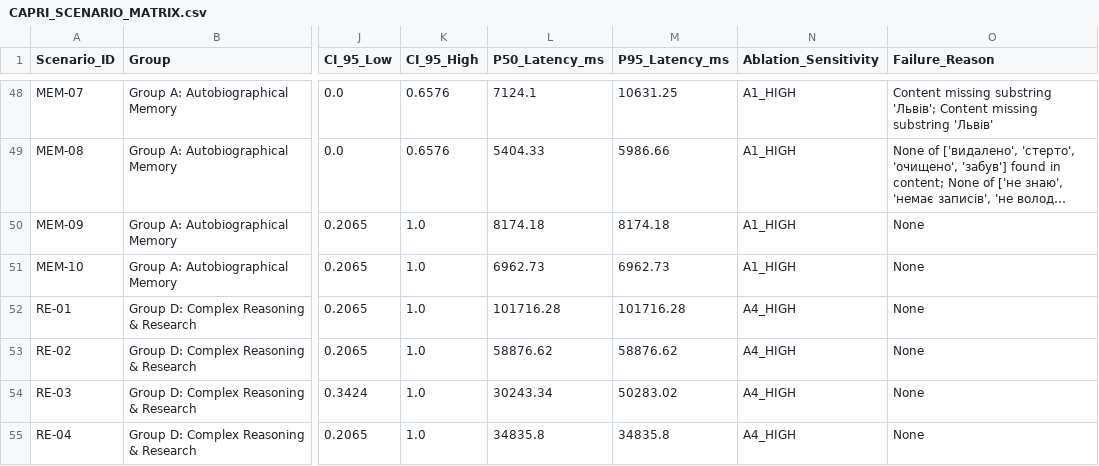
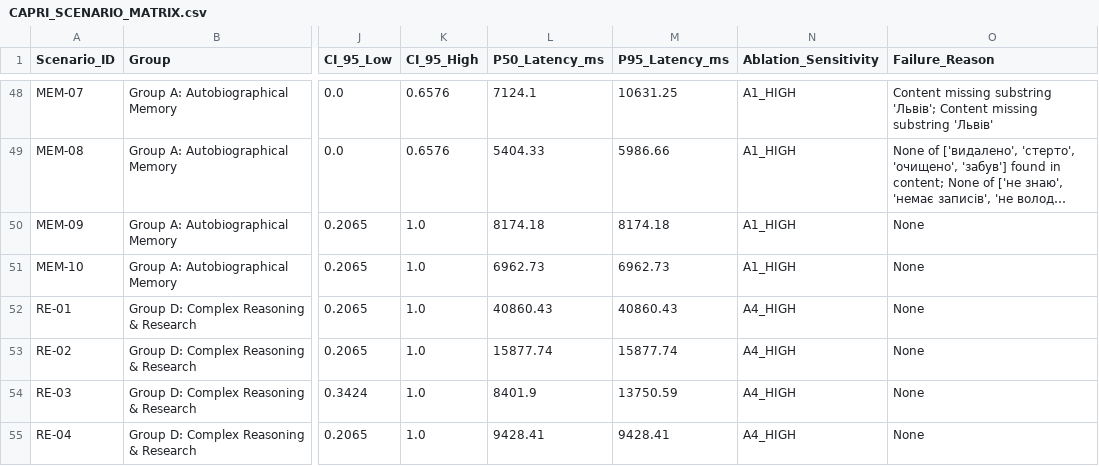
Before and after one commit to cyberdid/B-12, a CSV file: evals/capri_comprehensive/reports/CAPRI_SCENARIO_MATRIX.csv, drawn as a sheet; only a part is shown, gaps mark what is left out; long unchanged cells end in …; the diff covers the shown part only; the diff names each change by its address in the sheet, - before the commit and + after, or states it on an @@ line.

```diff
--- a/evals/capri_comprehensive/reports/CAPRI_SCENARIO_MATRIX.csv
+++ b/evals/capri_comprehensive/reports/CAPRI_SCENARIO_MATRIX.csv
-L52 (P50_Latency_ms): 101716.28
+L52 (P50_Latency_ms): 40860.43
-M52 (P95_Latency_ms): 101716.28
+M52 (P95_Latency_ms): 40860.43
-L53 (P50_Latency_ms): 58876.62
+L53 (P50_Latency_ms): 15877.74
-M53 (P95_Latency_ms): 58876.62
+M53 (P95_Latency_ms): 15877.74
-L54 (P50_Latency_ms): 30243.34
+L54 (P50_Latency_ms): 8401.9
-M54 (P95_Latency_ms): 50283.02
+M54 (P95_Latency_ms): 13750.59
-L55 (P50_Latency_ms): 34835.8
+L55 (P50_Latency_ms): 9428.41
-M55 (P95_Latency_ms): 34835.8
+M55 (P95_Latency_ms): 9428.41
```
Also changed, not shown: 57 edited cells elsewhere in this file, 2 other files.
